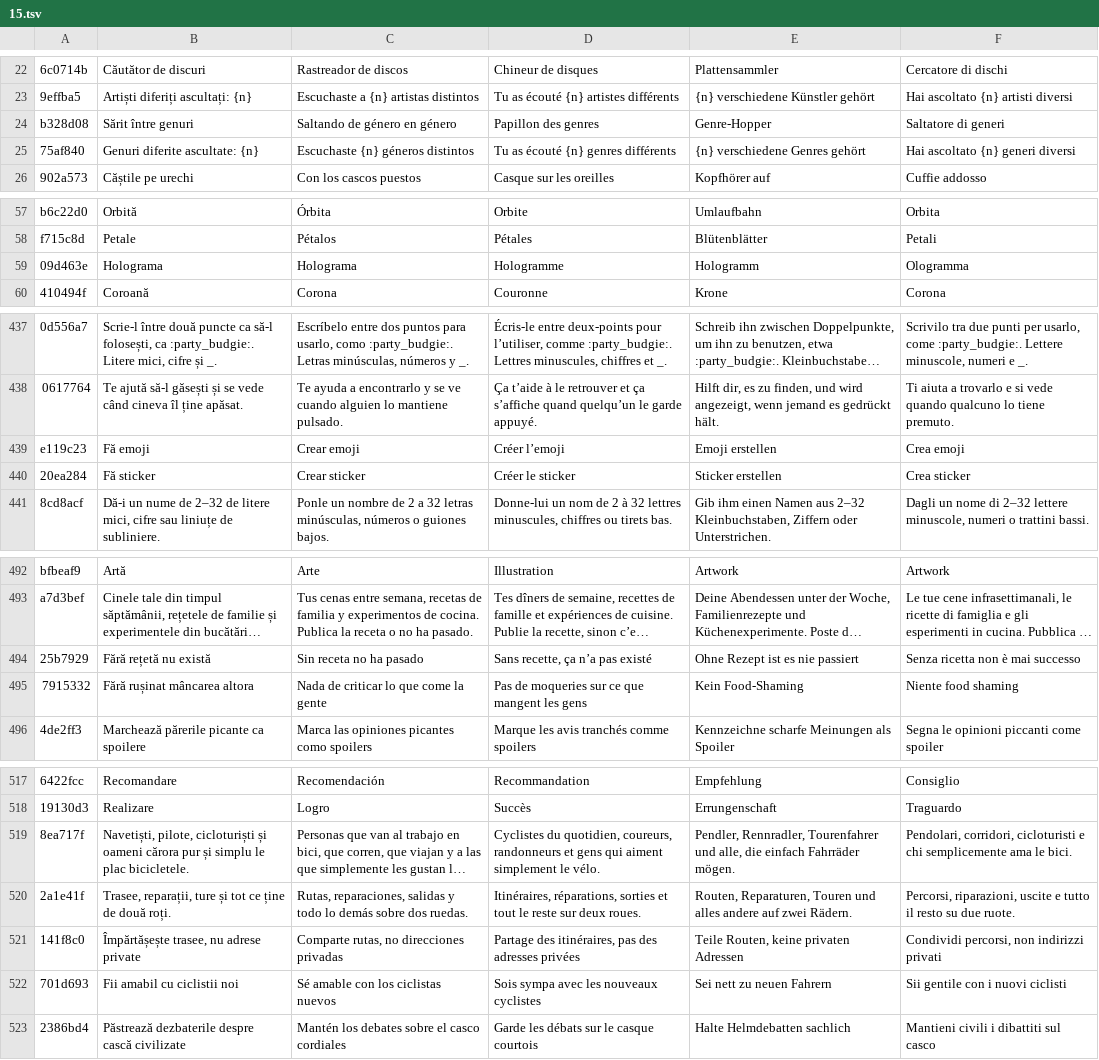
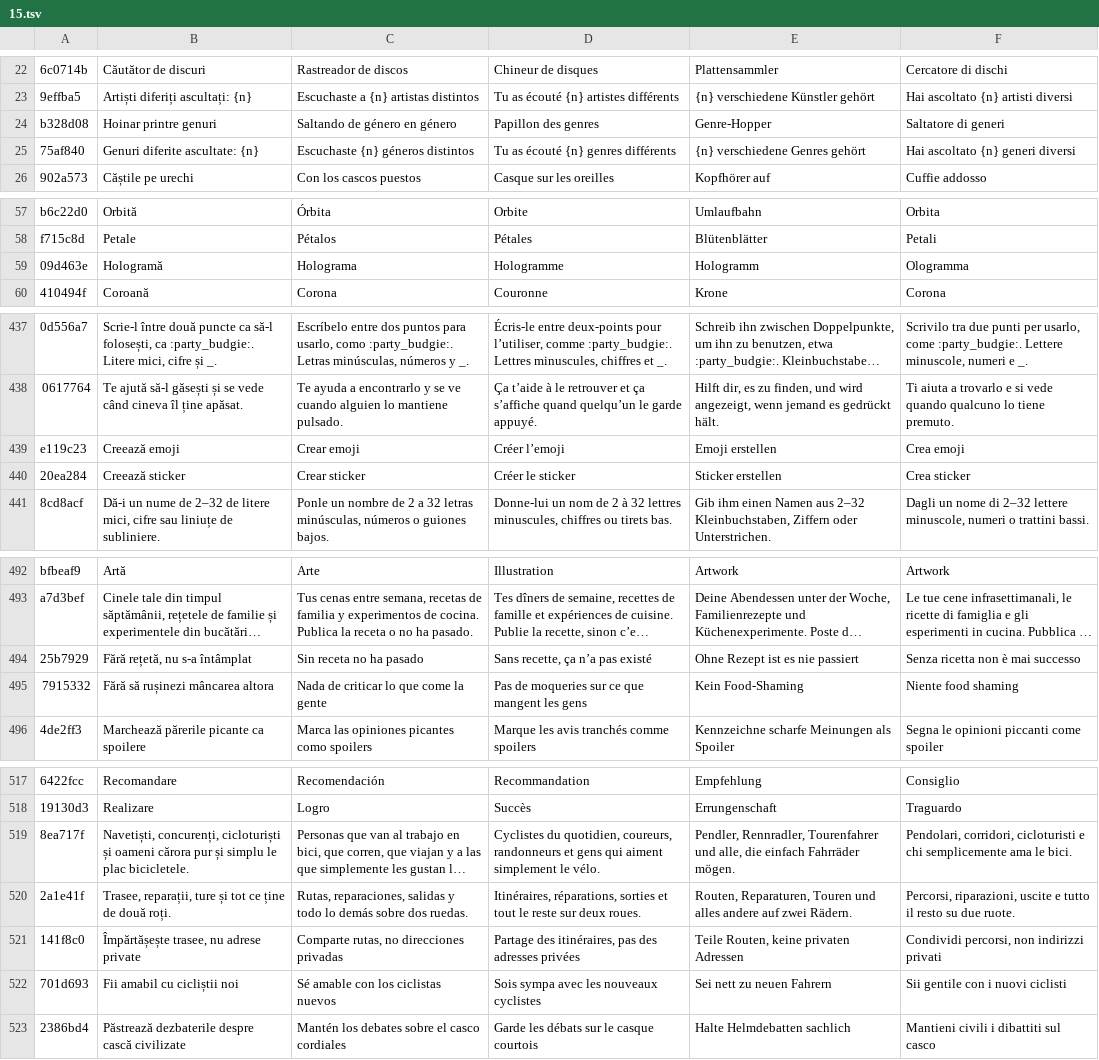
Before and after one commit to teofilcelzmecher/zmeckerul.github.io, a TSV file: nook/tools/i18n/tr/15.tsv, drawn as a sheet; only a part is shown, gaps mark what is left out; long unchanged cells end in …; the diff covers the shown part only; the diff names each change by its address in the sheet, - before the commit and + after, or states it on an @@ line.

Commit message:
Translations review: Romanian wording fixes (Hologramă, Ridică-o, cicliștii, flairs and rules of starter nests), moderator notice in es and fr

```diff
--- a/nook/tools/i18n/tr/15.tsv
+++ b/nook/tools/i18n/tr/15.tsv
-B24: Sărit între genuri
+B24: Hoinar printre genuri
-B59: Holograma
+B59: Hologramă
-B439: Fă emoji
+B439: Creează emoji
-B440: Fă sticker
+B440: Creează sticker
-B494: Fără rețetă nu există
+B494: Fără rețetă, nu s-a întâmplat
-B495: Fără rușinat mâncarea altora
+B495: Fără să rușinezi mâncarea altora
-B519: Navetiști, pilote, cicloturiști și…
+B519: Navetiști, concurenți, cicloturiști și…
-B522: Fii amabil cu ciclistii noi
+B522: Fii amabil cu cicliștii noi
```
Also changed, not shown: 4 edited cells elsewhere in this file, nook/tools/i18n/tr/16.tsv, 3 other files.
